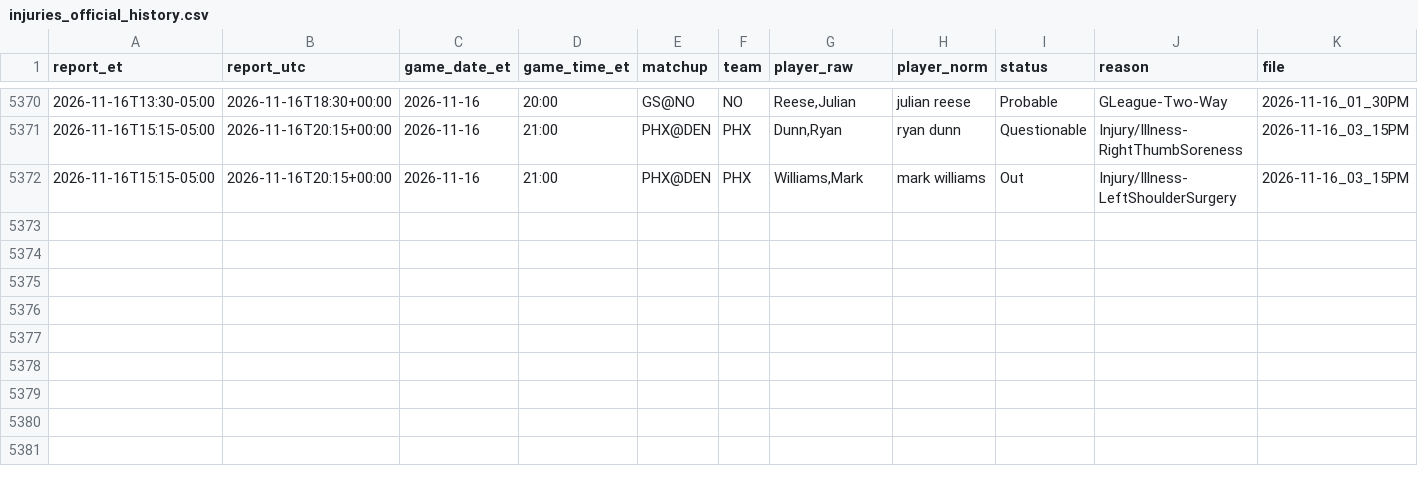
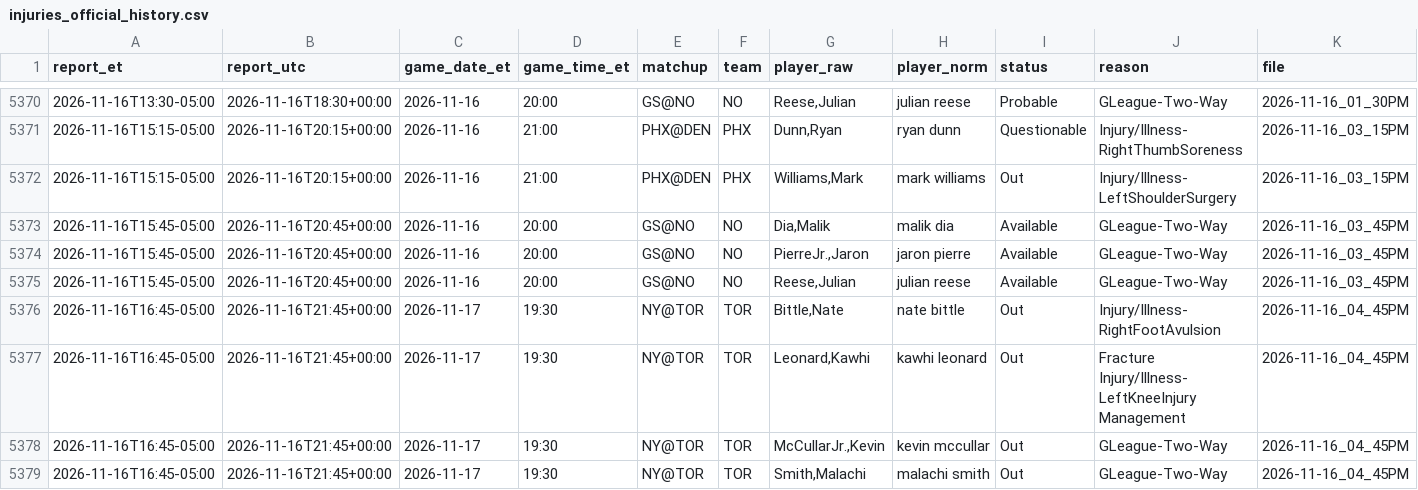
Before and after one commit to ryan7zoom/nba-props, a CSV file: data/injuries_official_history.csv, drawn as a sheet; only a part is shown, gaps mark what is left out; rows hold the shown columns only; the diff names each change by its address in the sheet, - before the commit and + after, or states it on an @@ line.

```diff
--- a/data/injuries_official_history.csv
+++ b/data/injuries_official_history.csv
+row 5373: 2026-11-16T15:45-05:00 | 2026-11-16T20:45+00:00 | 2026-11-16 | 20:00 | GS@NO | NO | Dia,Malik | malik dia | Available | GLeague-Two-Way | 2026-11-16_03_45PM
+row 5374: 2026-11-16T15:45-05:00 | 2026-11-16T20:45+00:00 | 2026-11-16 | 20:00 | GS@NO | NO | PierreJr.,Jaron | jaron pierre | Available | GLeague-Two-Way | 2026-11-16_03_45PM
+row 5375: 2026-11-16T15:45-05:00 | 2026-11-16T20:45+00:00 | 2026-11-16 | 20:00 | GS@NO | NO | Reese,Julian | julian reese | Available | GLeague-Two-Way | 2026-11-16_03_45PM
+row 5376: 2026-11-16T16:45-05:00 | 2026-11-16T21:45+00:00 | 2026-11-17 | 19:30 | NY@TOR | TOR | Bittle,Nate | nate bittle | Out | Injury/Illness-RightFootAvulsion | 2026-11-16_04_45PM
+row 5377: 2026-11-16T16:45-05:00 | 2026-11-16T21:45+00:00 | 2026-11-17 | 19:30 | NY@TOR | TOR | Leonard,Kawhi | kawhi leonard | Out | Fracture Injury/Illness-LeftKneeInjury Management | 2026-11-16_04_45PM
+row 5378: 2026-11-16T16:45-05:00 | 2026-11-16T21:45+00:00 | 2026-11-17 | 19:30 | NY@TOR | TOR | McCullarJr.,Kevin | kevin mccullar | Out | GLeague-Two-Way | 2026-11-16_04_45PM
+row 5379: 2026-11-16T16:45-05:00 | 2026-11-16T21:45+00:00 | 2026-11-17 | 19:30 | NY@TOR | TOR | Smith,Malachi | malachi smith | Out | GLeague-Two-Way | 2026-11-16_04_45PM
```
Also changed, not shown: data/injuries_latest.csv, data/injuries_official_latest.csv, 22 other files.
